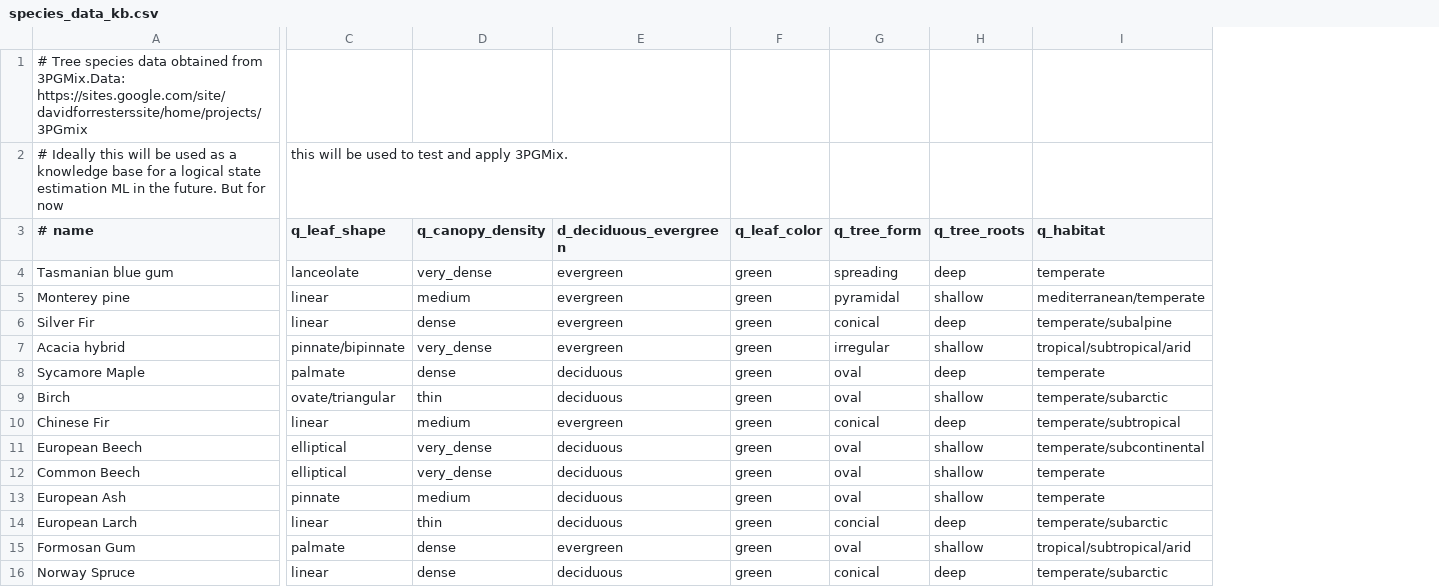
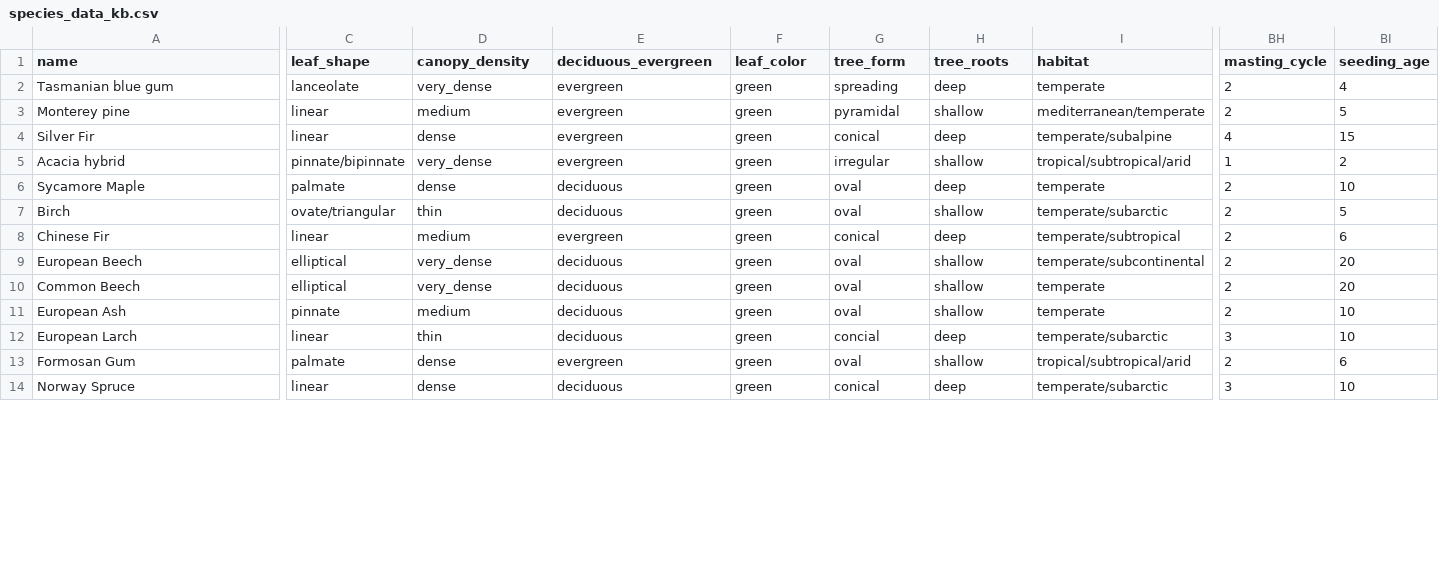
Before and after one commit to toddgr/foliager, a CSV file: test_data/species_data_kb.csv, drawn as a sheet; only a part is shown, gaps mark what is left out; removed rows and columns are numbered as before the commit, all else as after; rows hold the shown columns only; the diff covers the shown part only; the diff names each change by its address in the sheet, - before the commit and + after, or states it on an @@ line.

Commit message:
knowledge base is integrated, parameter estimation as well. need to test

```diff
--- a/test_data/species_data_kb.csv
+++ b/test_data/species_data_kb.csv
+column BH (masting_cycle), rows 2-14: 2 | 2 | 4 | 1 | 2 | 2 | 2 | 2 | 2 | 2 | 3 | 2 | 3
+column BI (seeding_age), rows 2-14: 4 | 5 | 15 | 2 | 10 | 5 | 6 | 20 | 20 | 10 | 10 | 6 | 10
-row 1: # Tree species data obtained from 3PGMix.Data: https://sites.google.com/site/davidforresterssite/home/projects/3PGmix
-row 2: # Ideally this will be used as a knowledge base for a logical state estimation ML in the future. But for now | this will be used to test and apply 3PGMix.
-A1: # name
+A1: name
-C1: q_leaf_shape
+C1: leaf_shape
-D1: q_canopy_density
+D1: canopy_density
-E1: d_deciduous_evergreen
+E1: deciduous_evergreen
-F1: q_leaf_color
+F1: leaf_color
-G1: q_tree_form
+G1: tree_form
-H1: q_tree_roots
+H1: tree_roots
-I1: q_habitat
+I1: habitat
```
Also changed, not shown: 2 edited cells elsewhere in this file, 1 other file.
